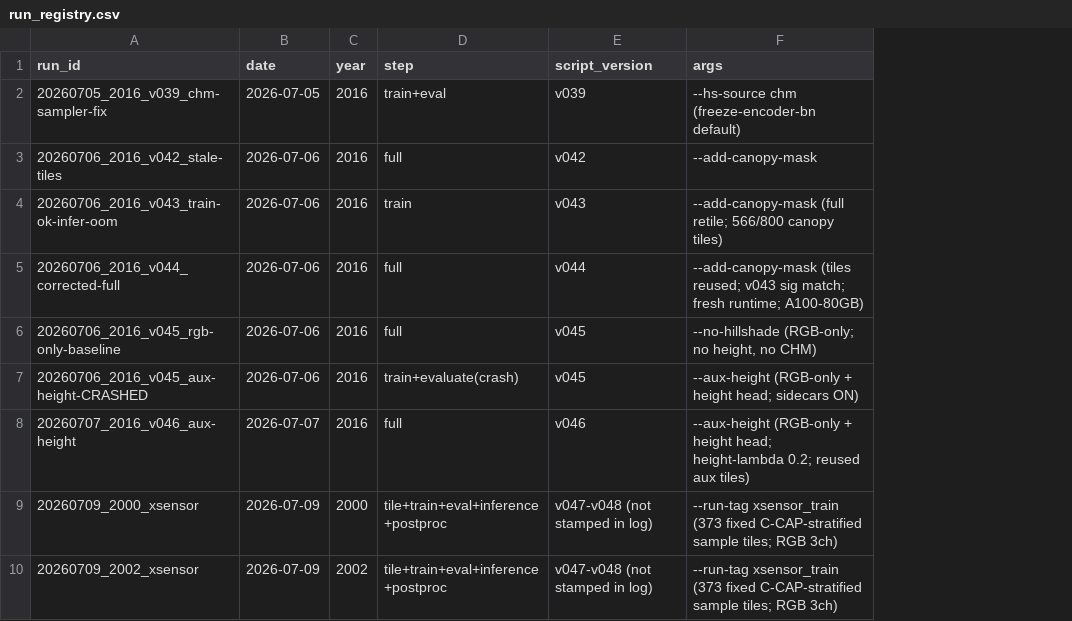
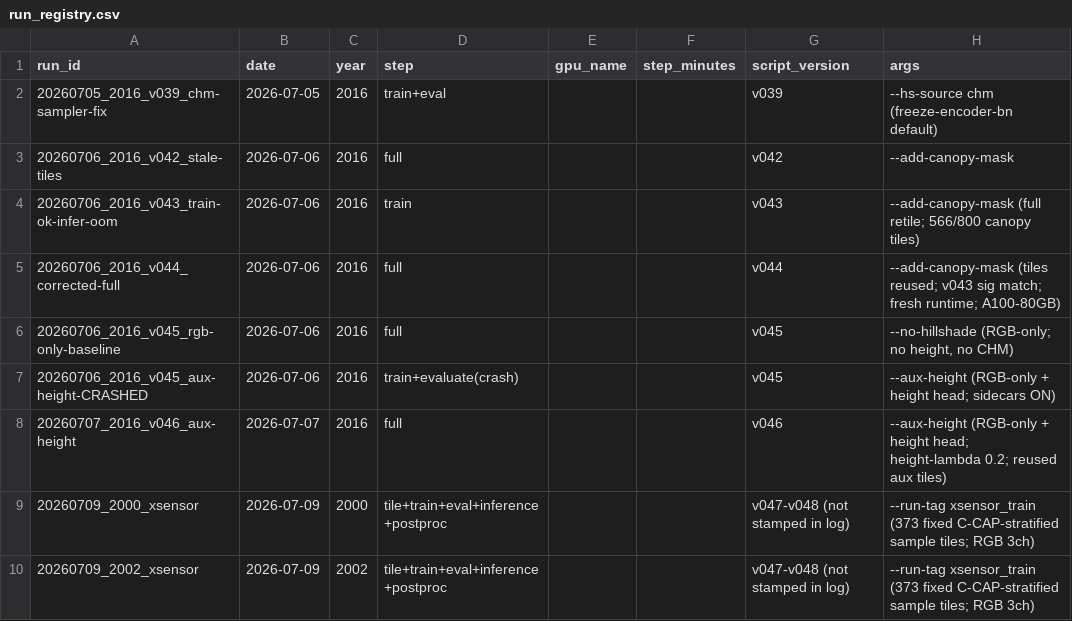
Before and after one commit to Kameron-Eck/edmonds-treedata, a CSV file: Scripts/run_registry.csv, drawn as a sheet; only a part is shown; the diff names each change by its address in the sheet, - before the commit and + after, or states it on an @@ line.

```diff
--- a/Scripts/run_registry.csv
+++ b/Scripts/run_registry.csv
+column E (gpu_name), empty
+column F (step_minutes), empty
```
Also changed, not shown: 6 other files.
